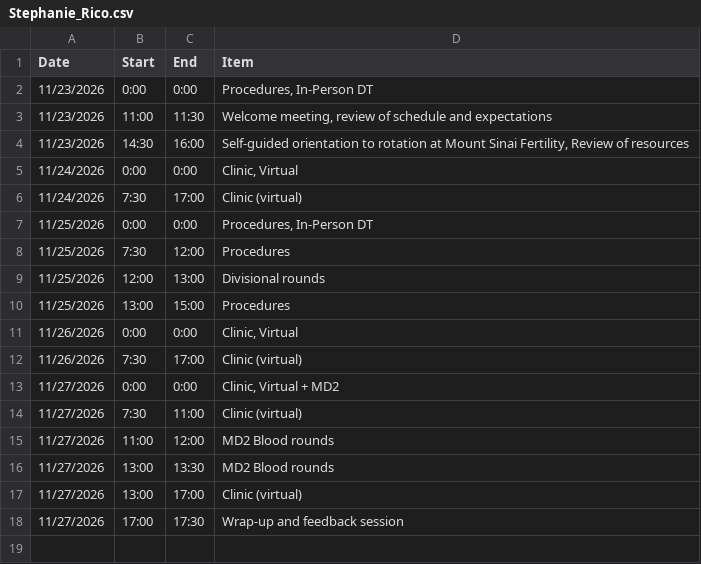
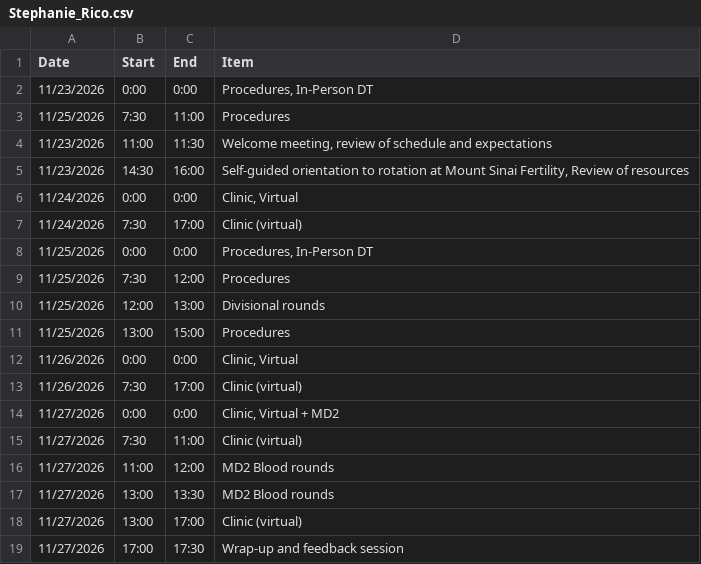
Before and after one commit to ofirttys/DrMichaeli, a CSV file: selective/Stephanie_Rico.csv, drawn as a sheet; the diff names each change by its address in the sheet, - before the commit and + after, or states it on an @@ line.

Commit message:
Update Stephanie_Rico.csv

```diff
--- a/selective/Stephanie_Rico.csv
+++ b/selective/Stephanie_Rico.csv
+row 3: 11/25/2026 | 7:30 | 11:00 | Procedures
```
